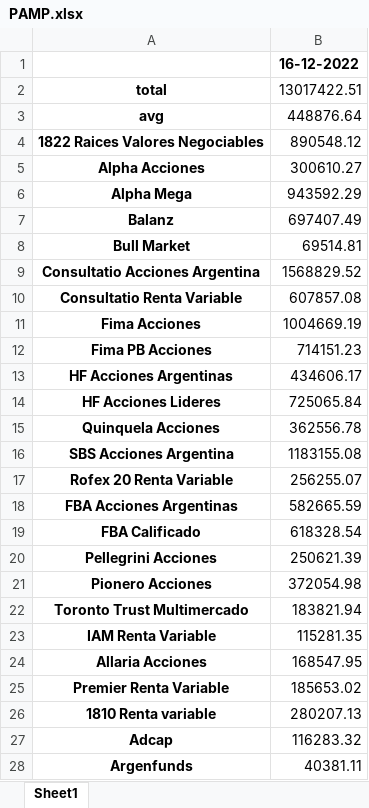
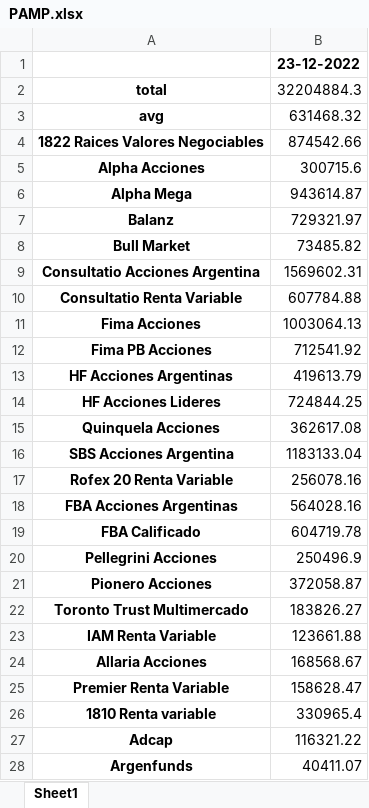
Before and after one commit to Lucapo01/Argentine-Tracker, an Excel workbook: backend/src/excel_handler/files/PAMP.xlsx, sheet Sheet1, drawn as a sheet; only a part is shown; values as stored, in another font and other column widths than the file's, no borders; the diff covers the shown part only; the diff names each change by its address in the sheet, - before the commit and + after, or states it on an @@ line.

```diff
--- a/backend/src/excel_handler/files/PAMP.xlsx (sheet Sheet1)
+++ b/backend/src/excel_handler/files/PAMP.xlsx (sheet Sheet1)
-B1: 16-12-2022
+B1: 23-12-2022
-B2: 13017422.51
+B2: 32204884.3
-B3: 448876.64
+B3: 631468.32
-B4: 890548.12
+B4: 874542.66
-B5: 300610.27
+B5: 300715.6
-B6: 943592.29
+B6: 943614.87
-B7: 697407.49
+B7: 729321.97
-B8: 69514.81
+B8: 73485.82
-B9: 1568829.52
+B9: 1569602.31
-B10: 607857.08
+B10: 607784.88
-B11: 1004669.19
+B11: 1003064.13
-B12: 714151.23
+B12: 712541.92
-B13: 434606.17
+B13: 419613.79
-B14: 725065.84
+B14: 724844.25
-B15: 362556.78
+B15: 362617.08
-B16: 1183155.08
+B16: 1183133.04
-B17: 256255.07
+B17: 256078.16
-B18: 582665.59
+B18: 564028.16
-B19: 618328.54
+B19: 604719.78
-B20: 250621.39
+B20: 250496.9
-B21: 372054.98
+B21: 372058.87
-B22: 183821.94
+B22: 183826.27
-B23: 115281.35
+B23: 123661.88
-B24: 168547.95
+B24: 168568.67
-B25: 185653.02
+B25: 158628.47
-B26: 280207.13
+B26: 330965.4
-B27: 116283.32
+B27: 116321.22
-B28: 40381.11
+B28: 40411.07
```
Also changed, not shown: 22 added rows and 4 edited cells elsewhere in this sheet, backend/src/excel_handler/files/ALUA.xlsx, backend/src/excel_handler/files/BMA.xlsx, 46 other files.
